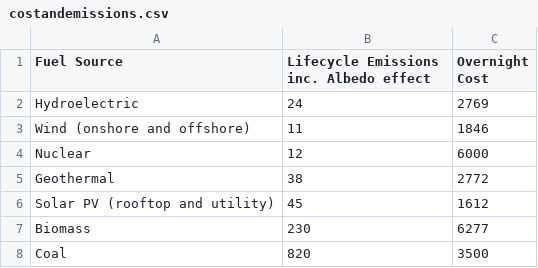
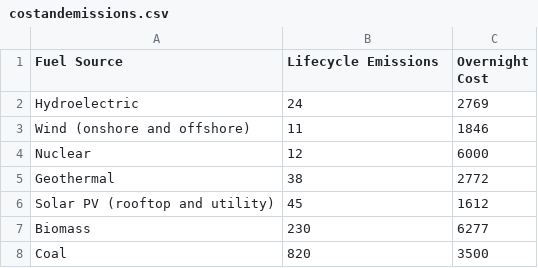
Before and after one commit to theagegeshidze/theagegeshidze.github.io, a CSV file: costandemissions.csv, drawn as a sheet.

Commit message:
Add files via upload

```diff
--- a/costandemissions.csv
+++ b/costandemissions.csv
@@ -1,2 +1,2 @@
-Fuel Source,Lifecycle Emissions inc. Albedo effect,Overnight Cost
+Fuel Source,Lifecycle Emissions,Overnight Cost
 Hydroelectric,24,2769
```
